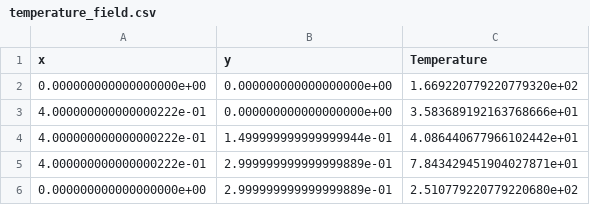
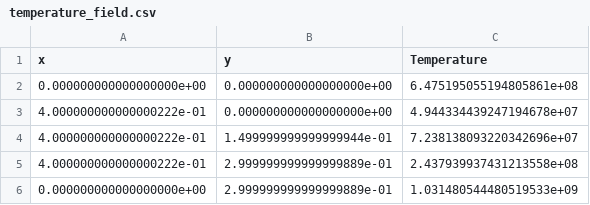
Before and after one commit to MichAlex203/comp_mechII_Project1, a CSV file: temperature_field.csv, drawn as a sheet.

```diff
--- a/temperature_field.csv
+++ b/temperature_field.csv
@@ -1,6 +1,6 @@
 x,y,Temperature
-0.000000000000000000e+00,0.000000000000000000e+00,1.669220779220779320e+02
-4.000000000000000222e-01,0.000000000000000000e+00,3.583689192163768666e+01
-4.000000000000000222e-01,1.499999999999999944e-01,4.086440677966102442e+01
-4.000000000000000222e-01,2.999999999999999889e-01,7.843429451904027871e+01
-0.000000000000000000e+00,2.999999999999999889e-01,2.510779220779220680e+02
+0.000000000000000000e+00,0.000000000000000000e+00,6.475195055194805861e+08
+4.000000000000000222e-01,0.000000000000000000e+00,4.944334439247194678e+07
+4.000000000000000222e-01,1.499999999999999944e-01,7.238138093220342696e+07
+4.000000000000000222e-01,2.999999999999999889e-01,2.437939937431213558e+08
+0.000000000000000000e+00,2.999999999999999889e-01,1.031480544480519533e+09
```
Also changed, not shown: 4 other files.
